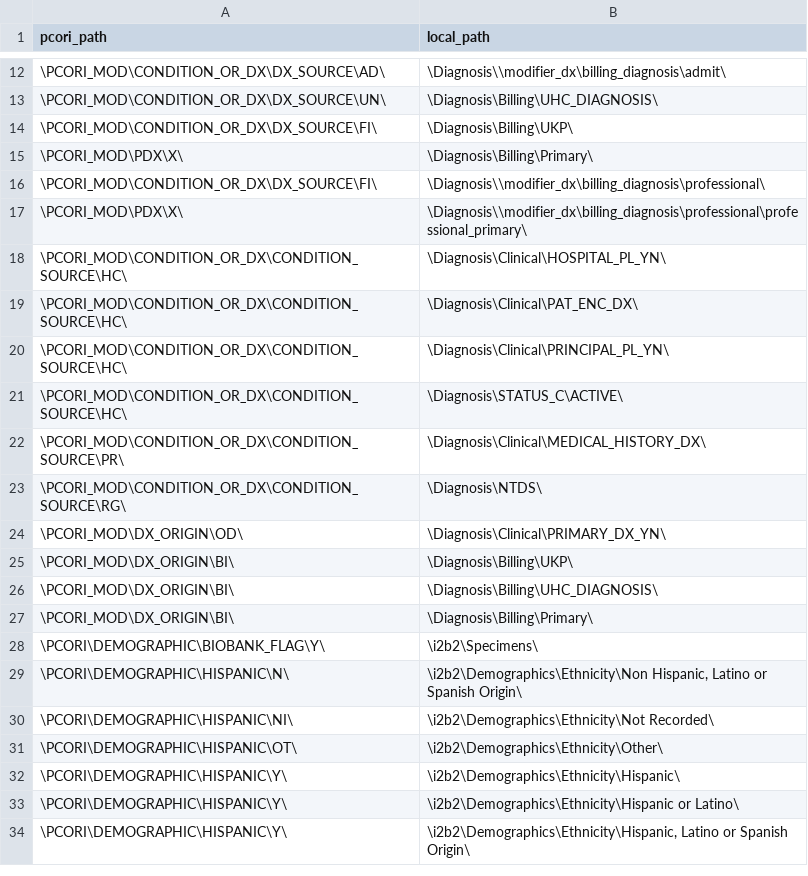
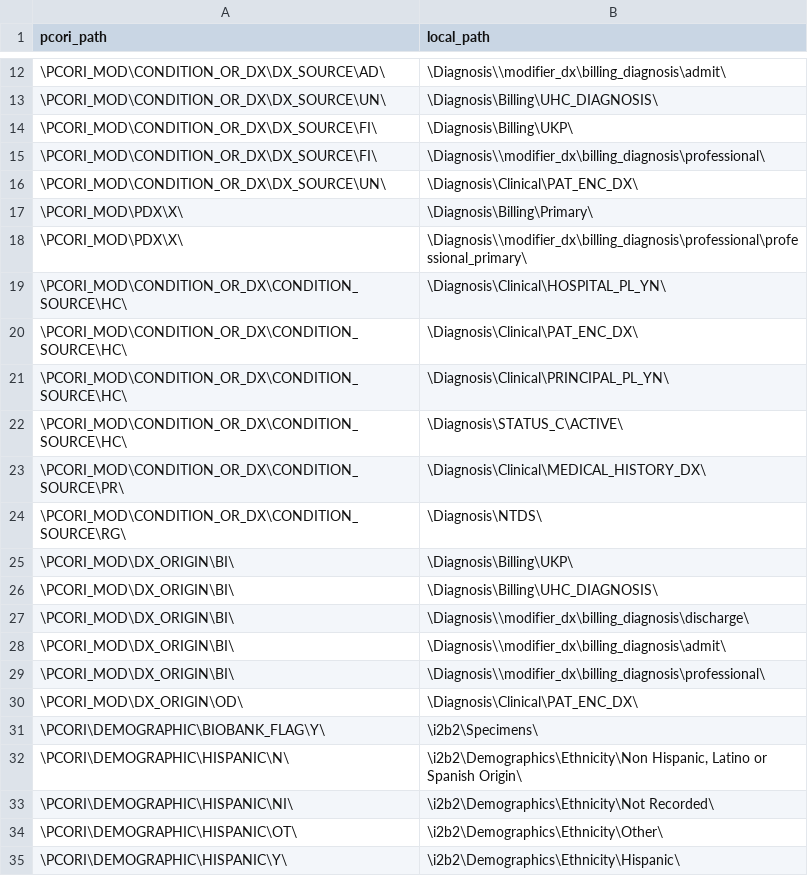
Before and after one commit to kumc-bmi/h2p-mapping, a CSV file: Oracle/pcornet_mapping.csv, drawn as a sheet; only a part is shown, gaps mark what is left out; the shorter side is filled out with more unchanged rows.

Commit message:
Updated DX_ORIGIN mappings to reflect the DC_SOURCE mappings

```diff
--- a/Oracle/pcornet_mapping.csv
+++ b/Oracle/pcornet_mapping.csv
@@ -14,4 +14,5 @@ pcori_path,local_path
 "\PCORI_MOD\CONDITION_OR_DX\DX_SOURCE\FI\","\Diagnosis\Billing\UKP\"
+"\PCORI_MOD\CONDITION_OR_DX\DX_SOURCE\FI\","\Diagnosis\\modifier_dx\billing_diagnosis\professional\"
+\PCORI_MOD\CONDITION_OR_DX\DX_SOURCE\UN\,\Diagnosis\Clinical\PAT_ENC_DX\
 "\PCORI_MOD\PDX\X\","\Diagnosis\Billing\Primary\"
-"\PCORI_MOD\CONDITION_OR_DX\DX_SOURCE\FI\","\Diagnosis\\modifier_dx\billing_diagnosis\professional\"
 "\PCORI_MOD\PDX\X\","\Diagnosis\\modifier_dx\billing_diagnosis\professional\professional_primary\"
@@ -23,6 +24,8 @@ pcori_path,local_path
 \PCORI_MOD\CONDITION_OR_DX\CONDITION_SOURCE\RG\,\Diagnosis\NTDS\
-\PCORI_MOD\DX_ORIGIN\OD\,\Diagnosis\Clinical\PRIMARY_DX_YN\
 \PCORI_MOD\DX_ORIGIN\BI\,\Diagnosis\Billing\UKP\
 \PCORI_MOD\DX_ORIGIN\BI\,\Diagnosis\Billing\UHC_DIAGNOSIS\
-\PCORI_MOD\DX_ORIGIN\BI\,\Diagnosis\Billing\Primary\
+\PCORI_MOD\DX_ORIGIN\BI\,\Diagnosis\\modifier_dx\billing_diagnosis\discharge\
+\PCORI_MOD\DX_ORIGIN\BI\,\Diagnosis\\modifier_dx\billing_diagnosis\admit\
+\PCORI_MOD\DX_ORIGIN\BI\,\Diagnosis\\modifier_dx\billing_diagnosis\professional\
+\PCORI_MOD\DX_ORIGIN\OD\,\Diagnosis\Clinical\PAT_ENC_DX\
 \PCORI\DEMOGRAPHIC\BIOBANK_FLAG\Y\,\i2b2\Specimens\
```
